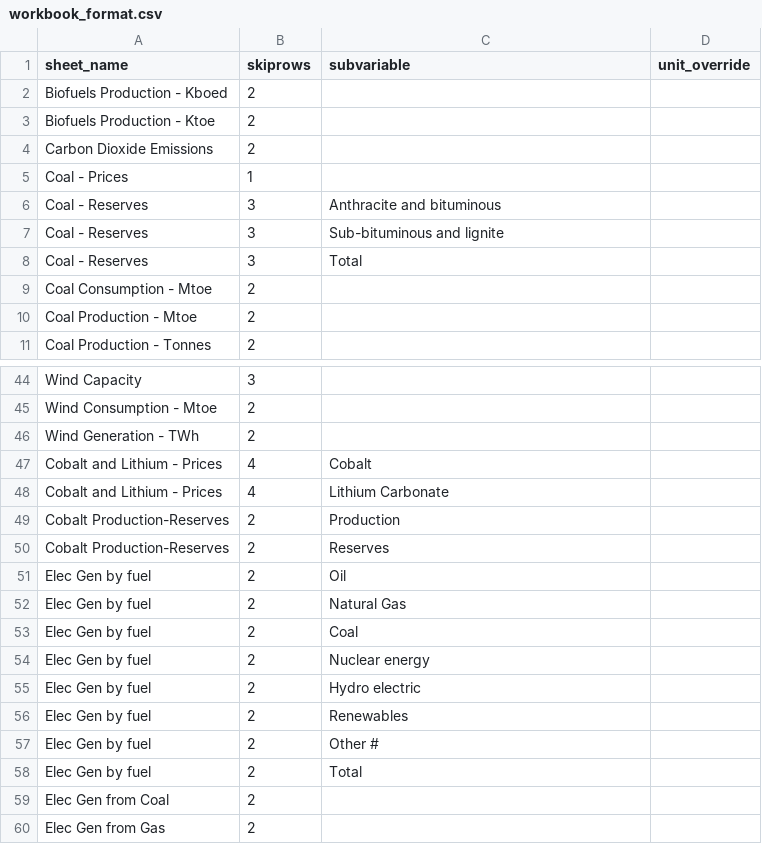
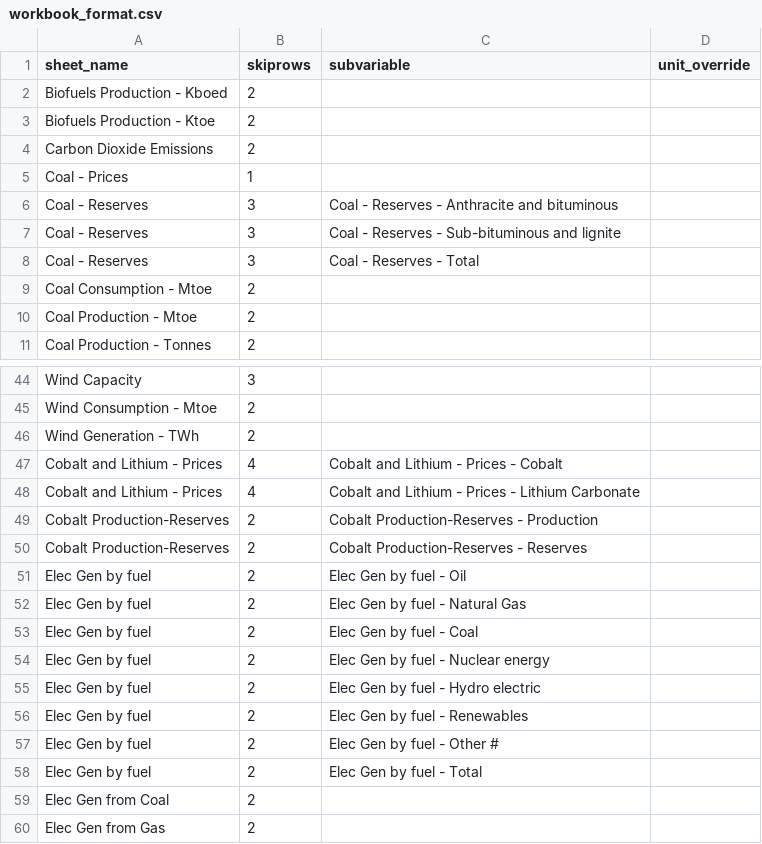
Before and after one commit to owid/importer-bp-statistical-review, a CSV file: input/workbook_format.csv, drawn as a sheet; only a part is shown, gaps mark what is left out; the diff covers the shown part only.

Commit message:
Write subvariables with full names

```diff
--- a/input/workbook_format.csv
+++ b/input/workbook_format.csv
@@ -5,5 +5,5 @@ Carbon Dioxide Emissions,2,,
 Coal - Prices,1,,
-Coal - Reserves,3,Anthracite and bituminous,
-Coal - Reserves,3,Sub-bituminous and lignite,
-Coal - Reserves,3,Total,
+Coal - Reserves,3,Coal - Reserves - Anthracite and bituminous,
+Coal - Reserves,3,Coal - Reserves - Sub-bituminous and lignite,
+Coal - Reserves,3,Coal - Reserves - Total,
 Coal Consumption - Mtoe,2,,
@@ -46,14 +46,14 @@ Wind Consumption - Mtoe,2,,
 Wind Generation - TWh ,2,,
-Cobalt and Lithium - Prices,4,Cobalt,
-Cobalt and Lithium - Prices,4,Lithium Carbonate,
-Cobalt Production-Reserves,2,Production,
-Cobalt Production-Reserves,2,Reserves,
-Elec Gen by fuel,2,Oil,
-Elec Gen by fuel,2,Natural Gas,
-Elec Gen by fuel,2,Coal,
-Elec Gen by fuel,2,Nuclear energy,
-Elec Gen by fuel,2,Hydro electric,
-Elec Gen by fuel,2,Renewables,
-Elec Gen by fuel,2,Other #,
-Elec Gen by fuel,2,Total,
+Cobalt and Lithium - Prices,4,Cobalt and Lithium - Prices - Cobalt,
+Cobalt and Lithium - Prices,4,Cobalt and Lithium - Prices - Lithium Carbonate,
+Cobalt Production-Reserves,2,Cobalt Production-Reserves - Production,
+Cobalt Production-Reserves,2,Cobalt Production-Reserves - Reserves,
+Elec Gen by fuel,2,Elec Gen by fuel - Oil,
+Elec Gen by fuel,2,Elec Gen by fuel - Natural Gas,
+Elec Gen by fuel,2,Elec Gen by fuel - Coal,
+Elec Gen by fuel,2,Elec Gen by fuel - Nuclear energy,
+Elec Gen by fuel,2,Elec Gen by fuel - Hydro electric,
+Elec Gen by fuel,2,Elec Gen by fuel - Renewables,
+Elec Gen by fuel,2,Elec Gen by fuel - Other #,
+Elec Gen by fuel,2,Elec Gen by fuel - Total,
 Elec Gen from Coal,2,,
```
Also changed, not shown: 11 edited cells elsewhere in this file, 1 other file.
